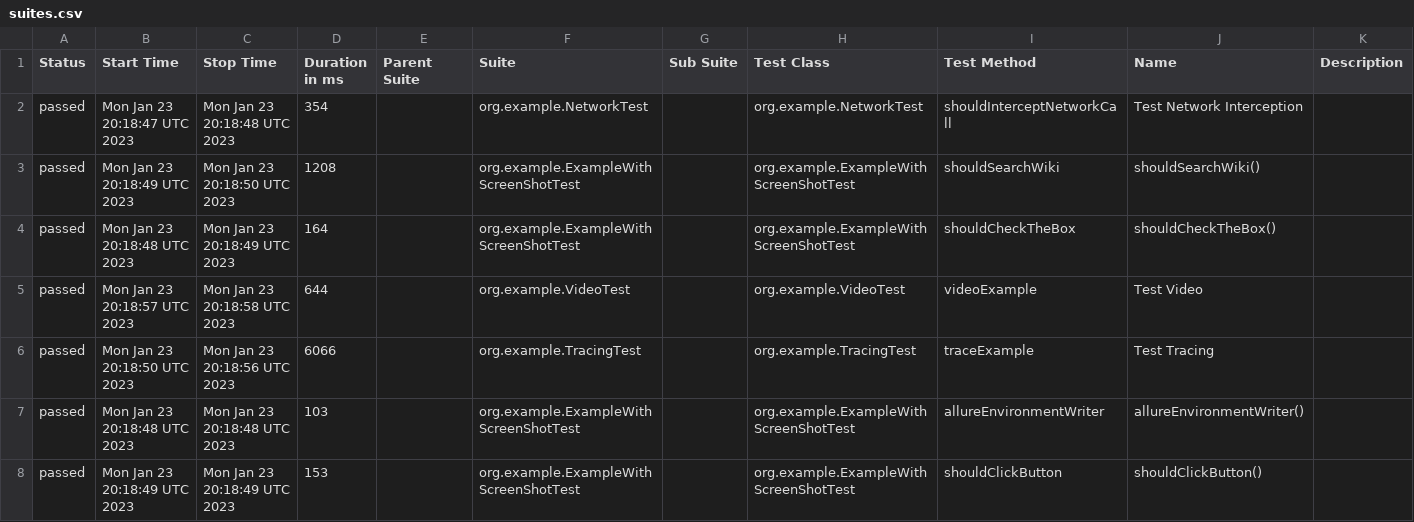
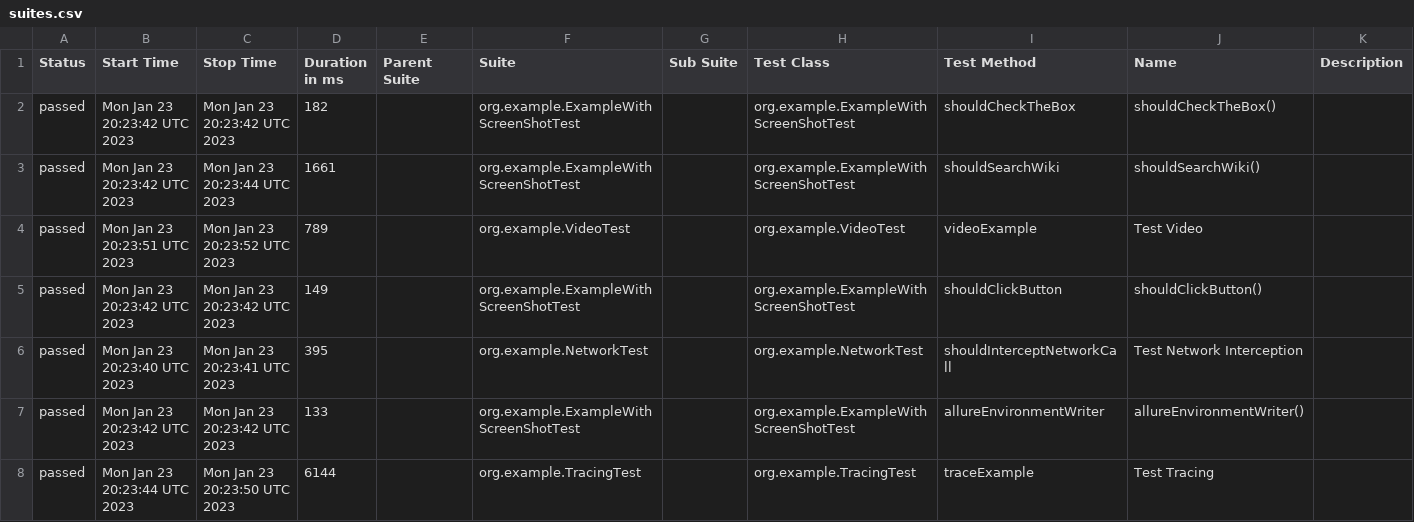
Before and after one commit to mikomatic/playwright-demo, a CSV file: data/suites.csv, drawn as a sheet.

```diff
--- a/data/suites.csv
+++ b/data/suites.csv
@@ -1,8 +1,8 @@
 "Status","Start Time","Stop Time","Duration in ms","Parent Suite","Suite","Sub Suite","Test Class","Test Method","Name","Description"
-"passed","Mon Jan 23 20:18:47 UTC 2023","Mon Jan 23 20:18:48 UTC 2023","354","","org.example.NetworkTest","","org.example.NetworkTest","shouldInterceptNetworkCall","Test Network Interception",""
-"passed","Mon Jan 23 20:18:49 UTC 2023","Mon Jan 23 20:18:50 UTC 2023","1208","","org.example.ExampleWithScreenShotTest","","org.example.ExampleWithScreenShotTest","shouldSearchWiki","shouldSearchWiki()",""
-"passed","Mon Jan 23 20:18:48 UTC 2023","Mon Jan 23 20:18:49 UTC 2023","164","","org.example.ExampleWithScreenShotTest","","org.example.ExampleWithScreenShotTest","shouldCheckTheBox","shouldCheckTheBox()",""
-"passed","Mon Jan 23 20:18:57 UTC 2023","Mon Jan 23 20:18:58 UTC 2023","644","","org.example.VideoTest","","org.example.VideoTest","videoExample","Test Video",""
-"passed","Mon Jan 23 20:18:50 UTC 2023","Mon Jan 23 20:18:56 UTC 2023","6066","","org.example.TracingTest","","org.example.TracingTest","traceExample","Test Tracing",""
-"passed","Mon Jan 23 20:18:48 UTC 2023","Mon Jan 23 20:18:48 UTC 2023","103","","org.example.ExampleWithScreenShotTest","","org.example.ExampleWithScreenShotTest","allureEnvironmentWriter","allureEnvironmentWriter()",""
-"passed","Mon Jan 23 20:18:49 UTC 2023","Mon Jan 23 20:18:49 UTC 2023","153","","org.example.ExampleWithScreenShotTest","","org.example.ExampleWithScreenShotTest","shouldClickButton","shouldClickButton()",""
+"passed","Mon Jan 23 20:23:42 UTC 2023","Mon Jan 23 20:23:42 UTC 2023","182","","org.example.ExampleWithScreenShotTest","","org.example.ExampleWithScreenShotTest","shouldCheckTheBox","shouldCheckTheBox()",""
+"passed","Mon Jan 23 20:23:42 UTC 2023","Mon Jan 23 20:23:44 UTC 2023","1661","","org.example.ExampleWithScreenShotTest","","org.example.ExampleWithScreenShotTest","shouldSearchWiki","shouldSearchWiki()",""
+"passed","Mon Jan 23 20:23:51 UTC 2023","Mon Jan 23 20:23:52 UTC 2023","789","","org.example.VideoTest","","org.example.VideoTest","videoExample","Test Video",""
+"passed","Mon Jan 23 20:23:42 UTC 2023","Mon Jan 23 20:23:42 UTC 2023","149","","org.example.ExampleWithScreenShotTest","","org.example.ExampleWithScreenShotTest","shouldClickButton","shouldClickButton()",""
+"passed","Mon Jan 23 20:23:40 UTC 2023","Mon Jan 23 20:23:41 UTC 2023","395","","org.example.NetworkTest","","org.example.NetworkTest","shouldInterceptNetworkCall","Test Network Interception",""
+"passed","Mon Jan 23 20:23:42 UTC 2023","Mon Jan 23 20:23:42 UTC 2023","133","","org.example.ExampleWithScreenShotTest","","org.example.ExampleWithScreenShotTest","allureEnvironmentWriter","allureEnvironmentWriter()",""
+"passed","Mon Jan 23 20:23:44 UTC 2023","Mon Jan 23 20:23:50 UTC 2023","6144","","org.example.TracingTest","","org.example.TracingTest","traceExample","Test Tracing",""
```
Also changed, not shown: data/behaviors.csv, 35 other files.
